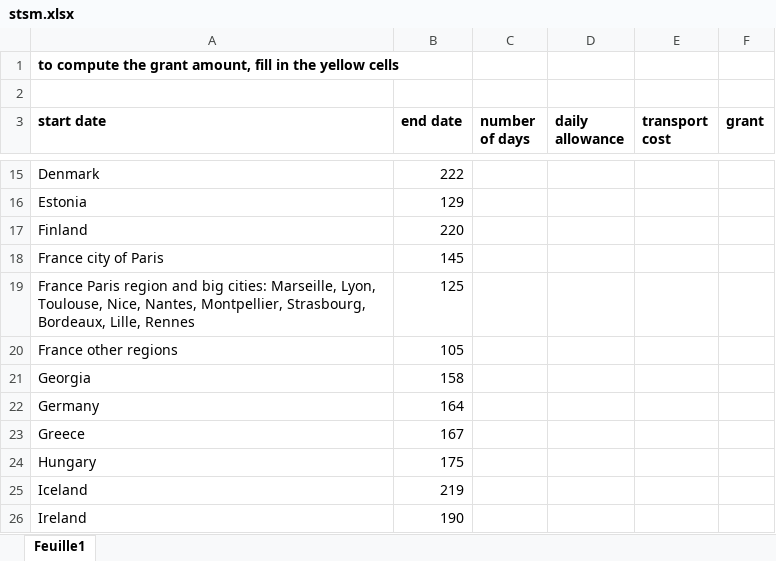
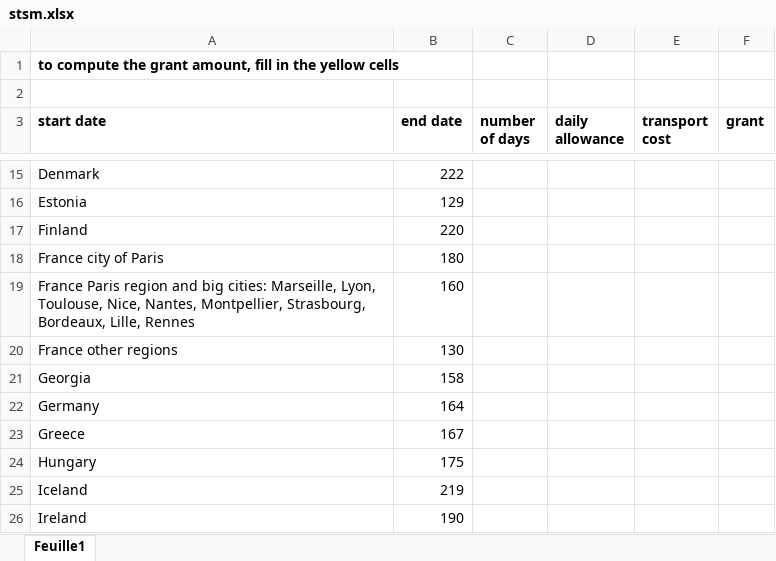
Before and after one commit to EuroProofNet/europroofnet.github.io, an Excel workbook: _pages/stsm.xlsx, sheet Feuille1, drawn as a sheet; only a part is shown, gaps mark what is left out; values as stored, in another font and other column widths than the file's, no borders; the diff names each change by its address in the sheet, - before the commit and + after, or states it on an @@ line.

Commit message:
update stsm.xlsx

```diff
--- a/_pages/stsm.xlsx (sheet Feuille1)
+++ b/_pages/stsm.xlsx (sheet Feuille1)
-B18 (end date): 145
+B18 (end date): 180
-B19 (end date): 125
+B19 (end date): 160
-B20 (end date): 105
+B20 (end date): 130
```
